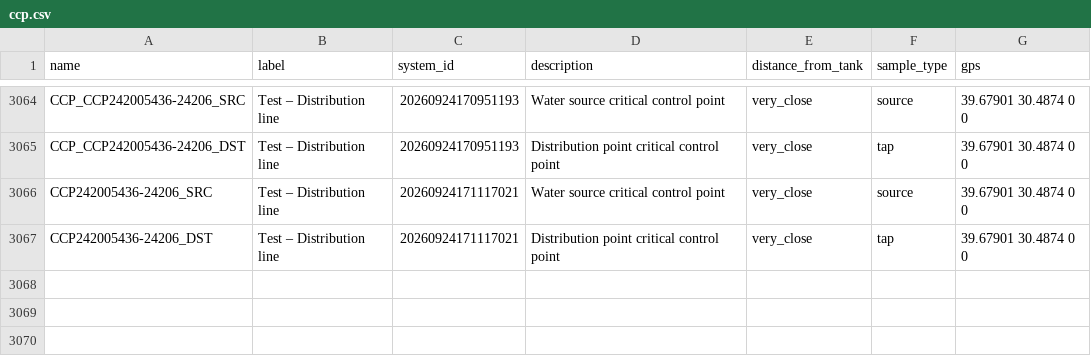
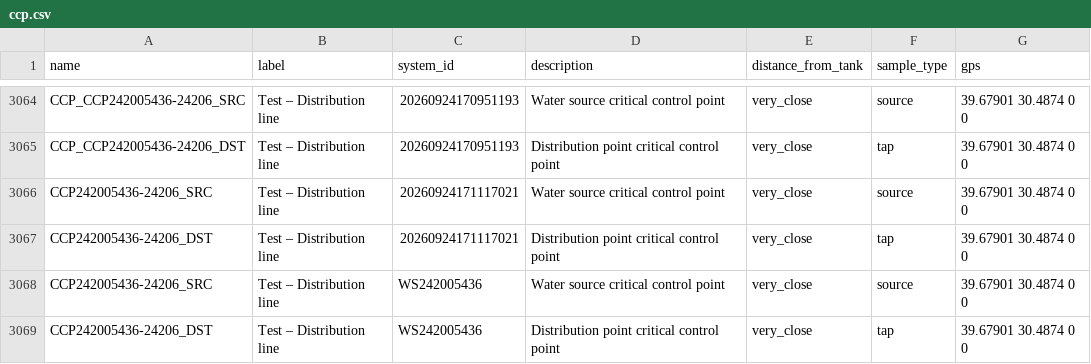
Before and after one commit to osmanburcu/Watercheck, a CSV file: data/ccp.csv, drawn as a sheet; only a part is shown, gaps mark what is left out; the diff names each change by its address in the sheet, - before the commit and + after, or states it on an @@ line.

Commit message:
Upload CSV from Power Automate

```diff
--- a/data/ccp.csv
+++ b/data/ccp.csv
+row 3068: CCP242005436-24206_SRC | Test – Distribution line | WS242005436 | Water source critical control point | very_close | source | 39.67901 30.4874 0 0
+row 3069: CCP242005436-24206_DST | Test – Distribution line | WS242005436 | Distribution point critical control point | very_close | tap | 39.67901 30.4874 0 0
```
